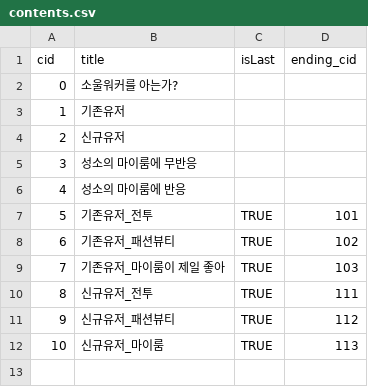
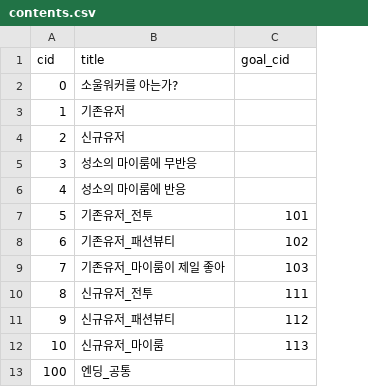
Before and after one commit to hagi4u/P1807_CSVToJSON, a CSV file: csv/contents.csv, drawn as a sheet; removed rows and columns are numbered as before the commit, all else as after; the diff names each change by its address in the sheet, - before the commit and + after, or states it on an @@ line.

```diff
--- a/csv/contents.csv
+++ b/csv/contents.csv
-column C (isLast), rows 7-12: all TRUE
-C1: ending_cid
+C1: goal_cid
+row 13: 100 | 엔딩_공통
```
Also changed, not shown: csv/prompt.csv, csv/question.csv, 3 other files.
